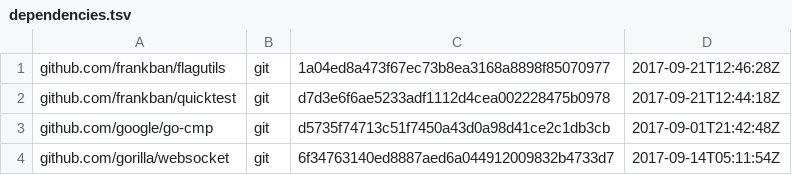
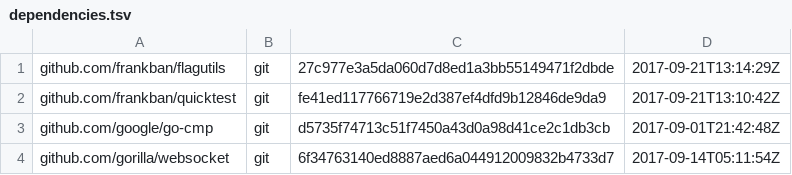
Before and after one commit to juju/guiproxy, a TSV file: dependencies.tsv, drawn as a sheet.

Commit message:
Update dependencies.

```diff
--- a/dependencies.tsv
+++ b/dependencies.tsv
@@ -1,3 +1,3 @@
-github.com/frankban/flagutils	git	1a04ed8a473f67ec73b8ea3168a8898f85070977	2017-09-21T12:46:28Z
-github.com/frankban/quicktest	git	d7d3e6f6ae5233adf1112d4cea002228475b0978	2017-09-21T12:44:18Z
+github.com/frankban/flagutils	git	27c977e3a5da060d7d8ed1a3bb55149471f2dbde	2017-09-21T13:14:29Z
+github.com/frankban/quicktest	git	fe41ed117766719e2d387ef4dfd9b12846de9da9	2017-09-21T13:10:42Z
 github.com/google/go-cmp	git	d5735f74713c51f7450a43d0a98d41ce2c1db3cb	2017-09-01T21:42:48Z
```
